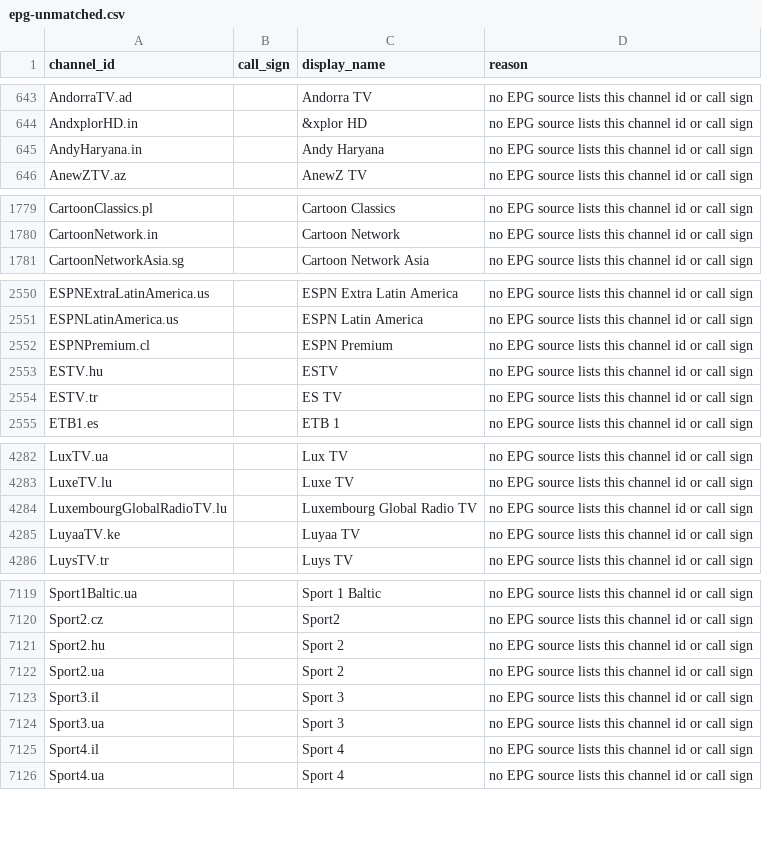
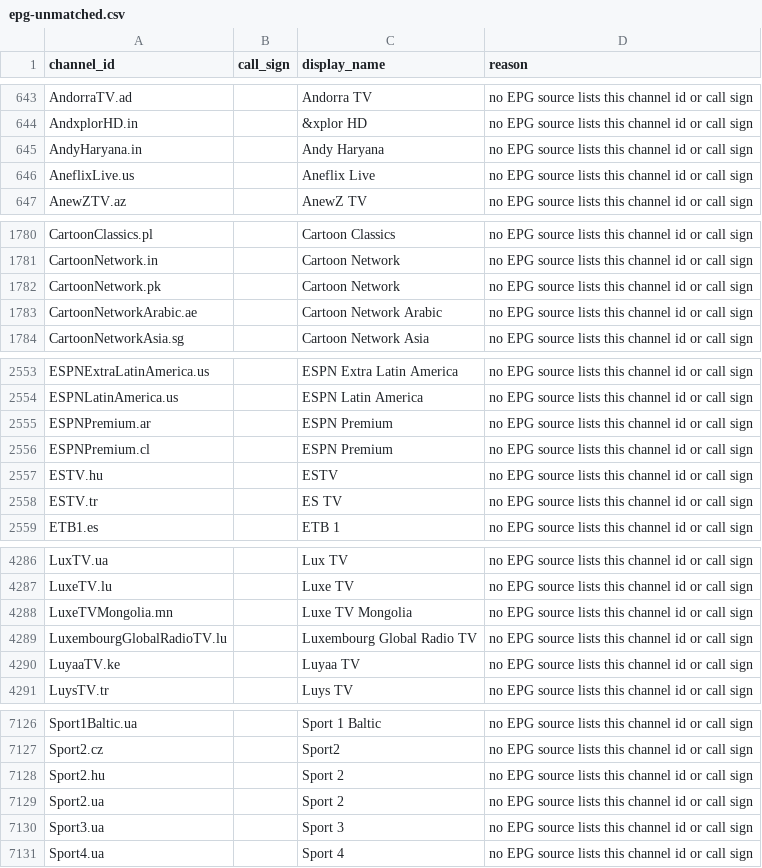
Before and after one commit to 7000premiumchannels/android-tv-guru-playlists, a CSV file: reports/epg-unmatched.csv, drawn as a sheet; only a part is shown, gaps mark what is left out; the diff covers the shown part only.

```diff
--- a/reports/epg-unmatched.csv
+++ b/reports/epg-unmatched.csv
@@ -645,2 +645,3 @@ AndxplorHD.in,,&xplor HD,no EPG source lists this channel id or call sign
 AndyHaryana.in,,Andy Haryana,no EPG source lists this channel id or call sign
+AneflixLive.us,,Aneflix Live,no EPG source lists this channel id or call sign
 AnewZTV.az,,AnewZ TV,no EPG source lists this channel id or call sign
@@ -1780,2 +1781,4 @@ CartoonClassics.pl,,Cartoon Classics,no EPG source lists this channel id or call
 CartoonNetwork.in,,Cartoon Network,no EPG source lists this channel id or call sign
+CartoonNetwork.pk,,Cartoon Network,no EPG source lists this channel id or call sign
+CartoonNetworkArabic.ae,,Cartoon Network Arabic,no EPG source lists this channel id or call sign
 CartoonNetworkAsia.sg,,Cartoon Network Asia,no EPG source lists this channel id or call sign
@@ -2551,2 +2554,3 @@ ESPNExtraLatinAmerica.us,,ESPN Extra Latin America,no EPG source lists this chan
 ESPNLatinAmerica.us,,ESPN Latin America,no EPG source lists this channel id or call sign
+ESPNPremium.ar,,ESPN Premium,no EPG source lists this channel id or call sign
 ESPNPremium.cl,,ESPN Premium,no EPG source lists this channel id or call sign
@@ -4283,2 +4287,3 @@ LuxTV.ua,,Lux TV,no EPG source lists this channel id or call sign
 LuxeTV.lu,,Luxe TV,no EPG source lists this channel id or call sign
+LuxeTVMongolia.mn,,Luxe TV Mongolia,no EPG source lists this channel id or call sign
 LuxembourgGlobalRadioTV.lu,,Luxembourg Global Radio TV,no EPG source lists this channel id or call sign
@@ -7122,5 +7129,3 @@ Sport2.hu,,Sport 2,no EPG source lists this channel id or call sign
 Sport2.ua,,Sport 2,no EPG source lists this channel id or call sign
-Sport3.il,,Sport 3,no EPG source lists this channel id or call sign
 Sport3.ua,,Sport 3,no EPG source lists this channel id or call sign
-Sport4.il,,Sport 4,no EPG source lists this channel id or call sign
 Sport4.ua,,Sport 4,no EPG source lists this channel id or call sign
```
Also changed, not shown: 6 added rows, 1 removed row and 2 edited cells elsewhere in this file, reports/epg-matches.csv, 5 other files.
